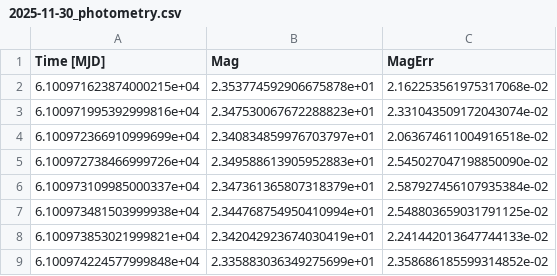
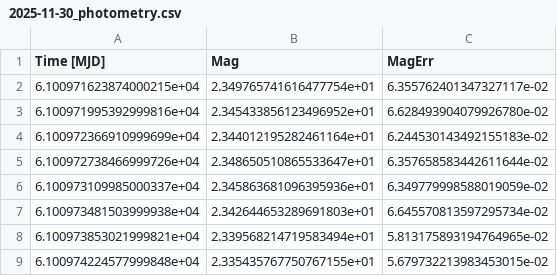
Before and after one commit to klyastra/kallichore-hst, a CSV file: 2025-11-30_photometry.csv, drawn as a sheet.

```diff
--- a/2025-11-30_photometry.csv
+++ b/2025-11-30_photometry.csv
@@ -1,9 +1,9 @@
 Time [MJD], Mag, MagErr
-6.100971623874000215e+04,2.353774592906675878e+01,2.162253561975317068e-02
-6.100971995392999816e+04,2.347530067672288823e+01,2.331043509172043074e-02
-6.100972366910999699e+04,2.340834859976703797e+01,2.063674611004916518e-02
-6.100972738466999726e+04,2.349588613905952883e+01,2.545027047198850090e-02
-6.100973109985000337e+04,2.347361365807318379e+01,2.587927456107935384e-02
-6.100973481503999938e+04,2.344768754950410994e+01,2.548803659031791125e-02
-6.100973853021999821e+04,2.342042923674030419e+01,2.241442013647744133e-02
-6.100974224577999848e+04,2.335883036349275699e+01,2.358686185599314852e-02
+6.100971623874000215e+04,2.349765741616477754e+01,6.355762401347327117e-02
+6.100971995392999816e+04,2.345433856123496952e+01,6.628493904079926780e-02
+6.100972366910999699e+04,2.344012195282461164e+01,6.244530143492155183e-02
+6.100972738466999726e+04,2.348650510865533647e+01,6.357658583442611644e-02
+6.100973109985000337e+04,2.345863681096395936e+01,6.349779998588019059e-02
+6.100973481503999938e+04,2.342644653289691803e+01,6.645570813597295734e-02
+6.100973853021999821e+04,2.339568214719583494e+01,5.813175893194764965e-02
+6.100974224577999848e+04,2.335435767750767155e+01,5.679732213983453015e-02
```
Also changed, not shown: 2 other files.
